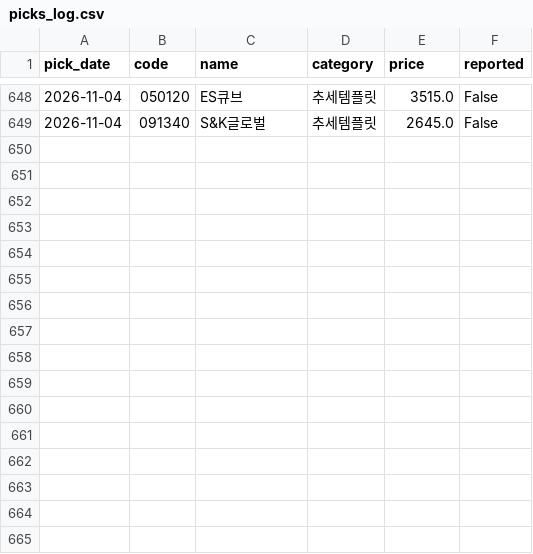
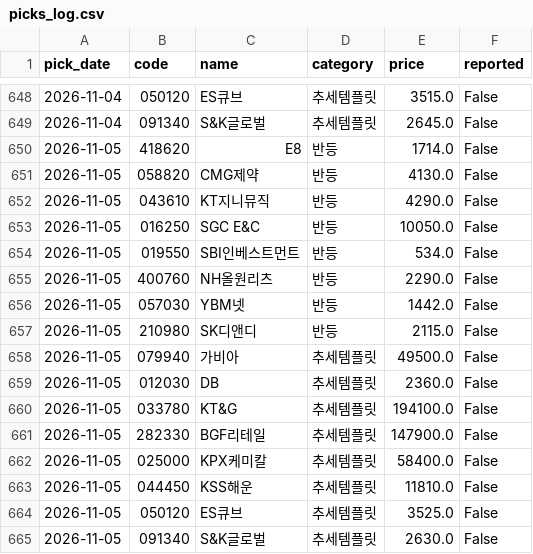
Before and after one commit to Kay2143/trading-strategy, a CSV file: picks_log.csv, drawn as a sheet; only a part is shown, gaps mark what is left out.

```diff
--- a/picks_log.csv
+++ b/picks_log.csv
@@ -649 +649,17 @@
 2026-11-04,091340,S&K글로벌,추세템플릿,2645.0,False
+2026-11-05,418620,E8,반등,1714.0,False
+2026-11-05,058820,CMG제약,반등,4130.0,False
+2026-11-05,043610,KT지니뮤직,반등,4290.0,False
+2026-11-05,016250,SGC E&C,반등,10050.0,False
+2026-11-05,019550,SBI인베스트먼트,반등,534.0,False
+2026-11-05,400760,NH올원리츠,반등,2290.0,False
+2026-11-05,057030,YBM넷,반등,1442.0,False
+2026-11-05,210980,SK디앤디,반등,2115.0,False
+2026-11-05,079940,가비아,추세템플릿,49500.0,False
+2026-11-05,012030,DB,추세템플릿,2360.0,False
+2026-11-05,033780,KT&G,추세템플릿,194100.0,False
+2026-11-05,282330,BGF리테일,추세템플릿,147900.0,False
+2026-11-05,025000,KPX케미칼,추세템플릿,58400.0,False
+2026-11-05,044450,KSS해운,추세템플릿,11810.0,False
+2026-11-05,050120,ES큐브,추세템플릿,3525.0,False
+2026-11-05,091340,S&K글로벌,추세템플릿,2630.0,False
```
